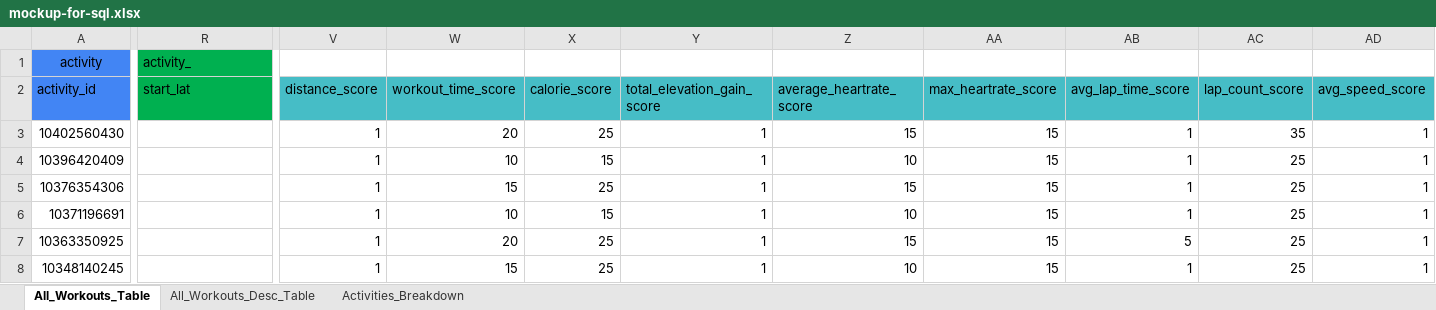
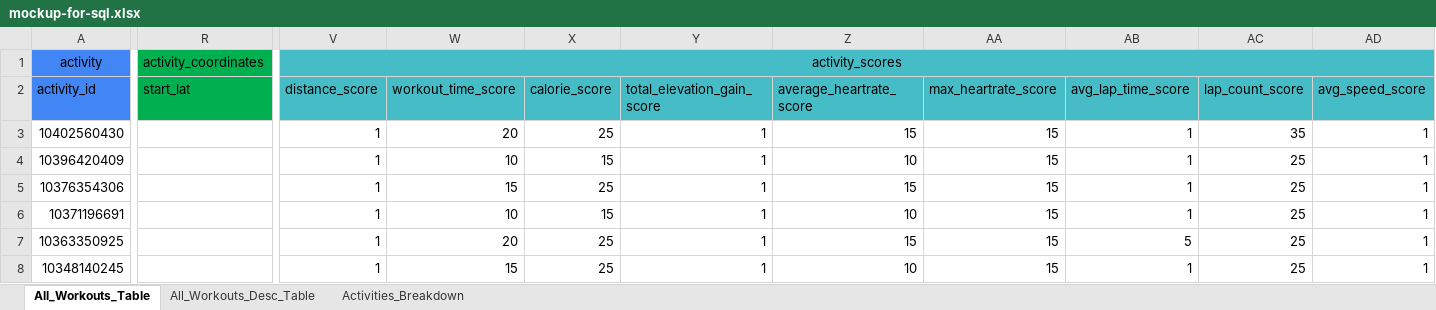
Before and after one commit to ManuelElizaldi/PyStrava, an Excel workbook: SQL/mockup-for-sql.xlsx, sheet All_Workouts_Table, drawn as a sheet; only a part is shown, gaps mark what is left out; values as stored, in another font and other column widths than the file's, no borders; the diff covers the shown part only; the diff names each change by its address in the sheet, - before the commit and + after, or states it on an @@ line.

```diff
--- a/SQL/mockup-for-sql.xlsx (sheet All_Workouts_Table)
+++ b/SQL/mockup-for-sql.xlsx (sheet All_Workouts_Table)
-R1 (start_lat): activity_
+R1 (start_lat): activity_coordinates
-V1 (distance_score): (empty)
+V1 (distance_score): activity_scores
-V1:AD1 fill: none
+V1:AD1 fill: #46BDC6
+V1:AH1 merged
```
Also changed, not shown: cell formats elsewhere in this sheet, 1 other file.
